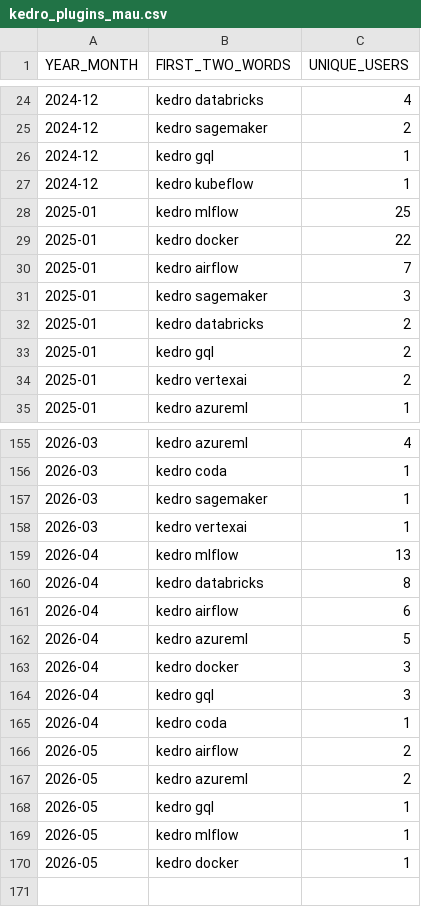
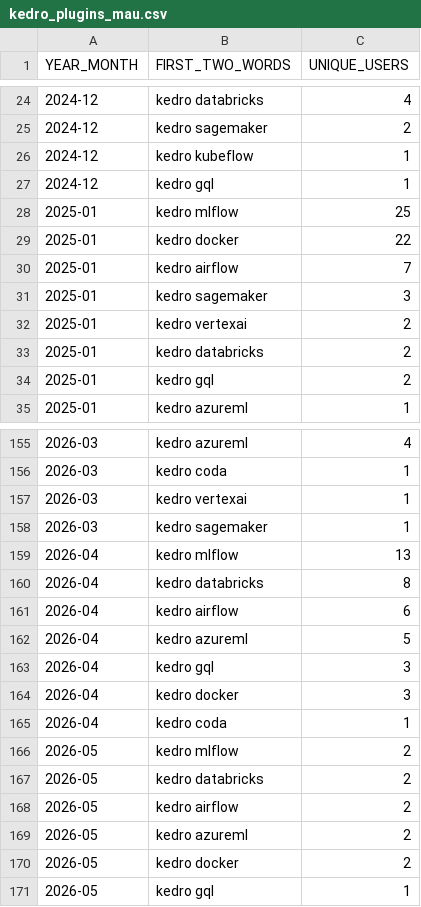
Before and after one commit to kedro-org/kedro-pycafe-data, a CSV file: data/02_intermediate/kedro_plugins_mau.csv, drawn as a sheet; only a part is shown, gaps mark what is left out; the diff covers the shown part only.

```diff
--- a/data/02_intermediate/kedro_plugins_mau.csv
+++ b/data/02_intermediate/kedro_plugins_mau.csv
@@ -25,4 +25,4 @@ YEAR_MONTH,FIRST_TWO_WORDS,UNIQUE_USERS
 2024-12,kedro sagemaker,2
+2024-12,kedro kubeflow,1
 2024-12,kedro gql,1
-2024-12,kedro kubeflow,1
 2025-01,kedro mlflow,25
@@ -31,5 +31,5 @@ YEAR_MONTH,FIRST_TWO_WORDS,UNIQUE_USERS
 2025-01,kedro sagemaker,3
+2025-01,kedro vertexai,2
 2025-01,kedro databricks,2
 2025-01,kedro gql,2
-2025-01,kedro vertexai,2
 2025-01,kedro azureml,1
@@ -156,4 +156,4 @@ YEAR_MONTH,FIRST_TWO_WORDS,UNIQUE_USERS
 2026-03,kedro coda,1
+2026-03,kedro vertexai,1
 2026-03,kedro sagemaker,1
-2026-03,kedro vertexai,1
 2026-04,kedro mlflow,13
@@ -162,9 +162,10 @@ YEAR_MONTH,FIRST_TWO_WORDS,UNIQUE_USERS
 2026-04,kedro azureml,5
+2026-04,kedro gql,3
 2026-04,kedro docker,3
-2026-04,kedro gql,3
 2026-04,kedro coda,1
+2026-05,kedro mlflow,2
+2026-05,kedro databricks,2
 2026-05,kedro airflow,2
 2026-05,kedro azureml,2
+2026-05,kedro docker,2
 2026-05,kedro gql,1
-2026-05,kedro mlflow,1
-2026-05,kedro docker,1
```
Also changed, not shown: 10 moved rows elsewhere in this file, data/02_intermediate/downloads_by_country.csv, data/02_intermediate/kedro_commands_mau.csv, 2 other files.
